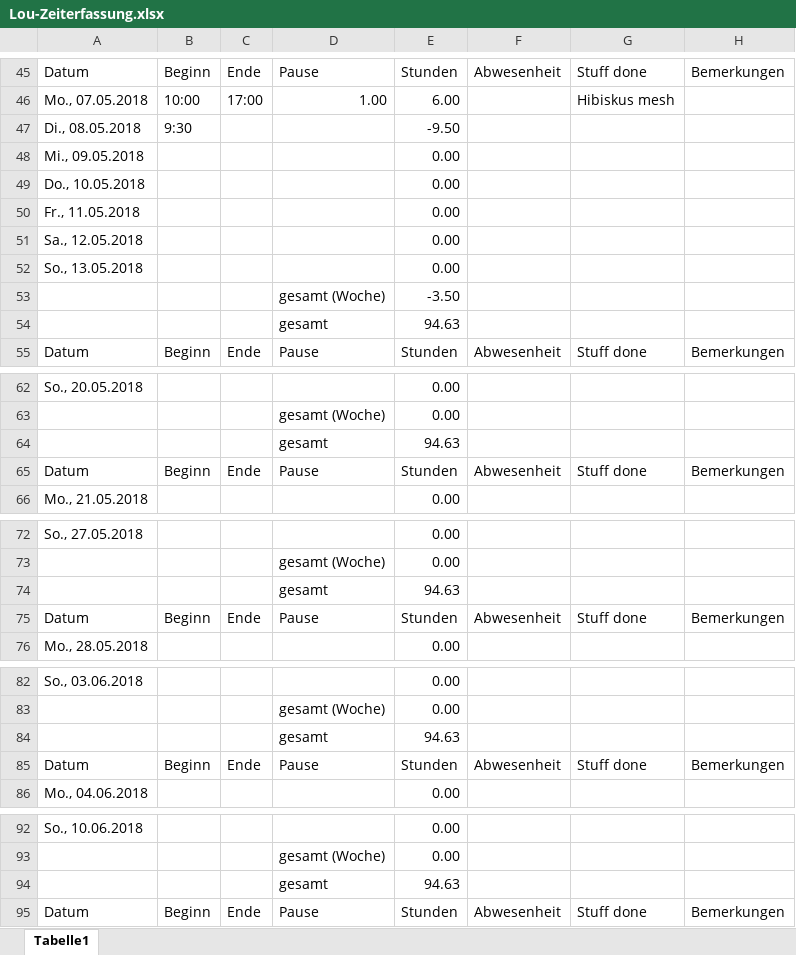
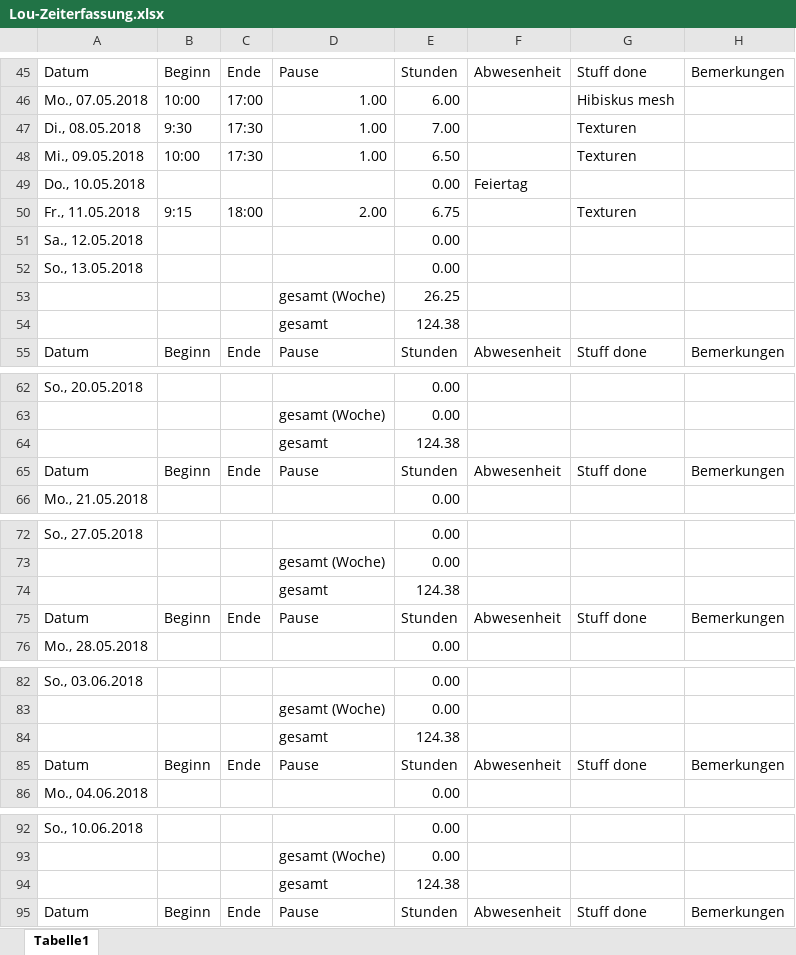
Before and after one commit to ArtjomProGrammer/Voodoo, an Excel workbook: _WIP/Lou/Lou-Zeiterfassung.xlsx, sheet Tabelle1, drawn as a sheet; only a part is shown, gaps mark what is left out; values as stored, in another font and other column widths than the file's, no cell formats; removed rows and columns are numbered as before the commit, all else as after; the diff covers the shown part only; the diff names each change by its address in the sheet, - before the commit and + after, or states it on an @@ line.

Commit message:
Texturen

```diff
--- a/_WIP/Lou/Lou-Zeiterfassung.xlsx (sheet Tabelle1)
+++ b/_WIP/Lou/Lou-Zeiterfassung.xlsx (sheet Tabelle1)
-C47: (empty)
+C47: 17:30
-D47: (empty)
+D47: 1.00
-E47: -9.50
+E47: 7.00
-G47: (empty)
+G47: Texturen
-row 48: Mi., 09.05.2018 |  |  |  | 0.00
+row 48: Mi., 09.05.2018 | 10:00 | 17:30 | 1.00 | 6.50 |  | Texturen
-F49: (empty)
+F49: Feiertag
-row 50: Fr., 11.05.2018 |  |  |  | 0.00
+row 50: Fr., 11.05.2018 | 9:15 | 18:00 | 2.00 | 6.75 |  | Texturen
-E53: -3.50
+E53: 26.25
-E54: 94.63
+E54: 124.38
-E64: 94.63
+E64: 124.38
-E74: 94.63
+E74: 124.38
-E84: 94.63
+E84: 124.38
-E94: 94.63
+E94: 124.38
```
Also changed, not shown: 9 edited cells elsewhere in this sheet, cell formats, 42 other files.
